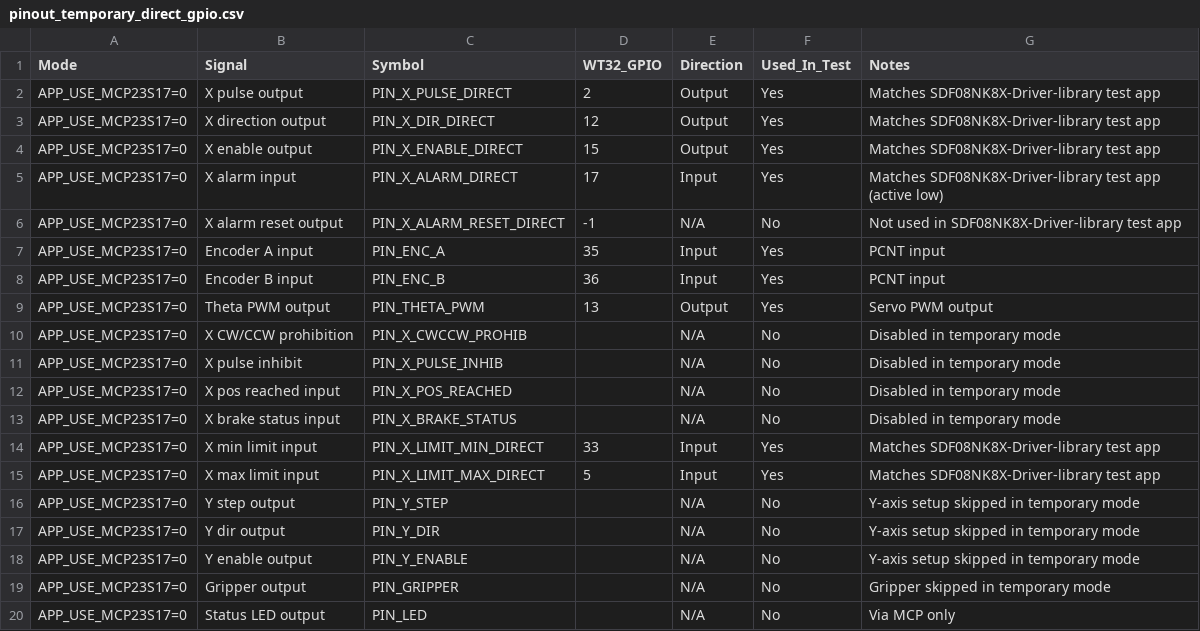
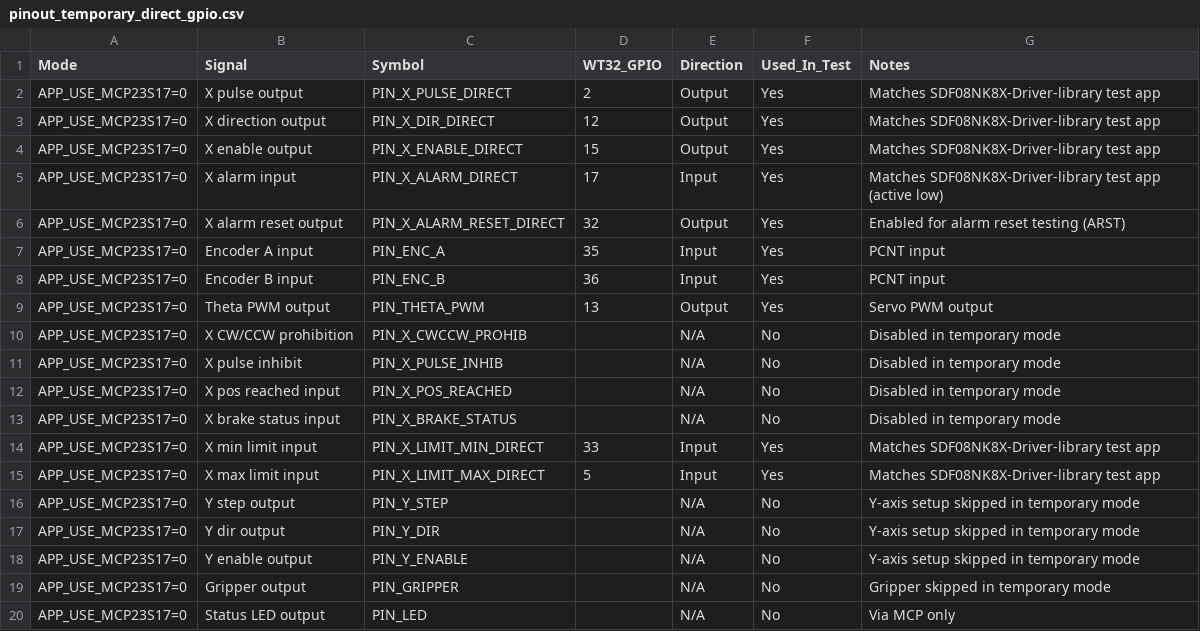
Before and after one commit to Mynderse-Research-Lab/wt32-eth01-FreeRTOS, a CSV file: pinout_temporary_direct_gpio.csv, drawn as a sheet.

Commit message:
feat(console): add alarm reset command and enable ARST on GPIO32
- undo prior commit and recommit with ARST pin enabled\n- set PIN_X_ALARM_RESET_DIRECT to GPIO32 in direct mode\n- wire xConfig alarm reset output to direct ARST pin\n- keep alarmreset/arst console command via Gantry::clearAlarm()\n- update temporary pinout CSV for ARST mapping

```diff
--- a/pinout_temporary_direct_gpio.csv
+++ b/pinout_temporary_direct_gpio.csv
@@ -5,3 +5,3 @@ APP_USE_MCP23S17=0,X enable output,PIN_X_ENABLE_DIRECT,15,Output,Yes,Matches SDF
 APP_USE_MCP23S17=0,X alarm input,PIN_X_ALARM_DIRECT,17,Input,Yes,Matches SDF08NK8X-Driver-library test app (active low)
-APP_USE_MCP23S17=0,X alarm reset output,PIN_X_ALARM_RESET_DIRECT,-1,N/A,No,Not used in SDF08NK8X-Driver-library test app
+APP_USE_MCP23S17=0,X alarm reset output,PIN_X_ALARM_RESET_DIRECT,32,Output,Yes,Enabled for alarm reset testing (ARST)
 APP_USE_MCP23S17=0,Encoder A input,PIN_ENC_A,35,Input,Yes,PCNT input
```
Also changed, not shown: 5 other files.
